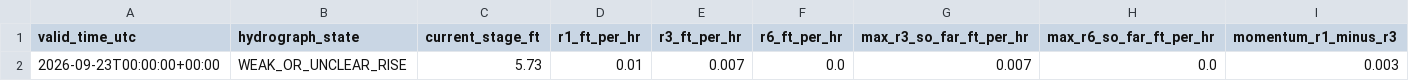
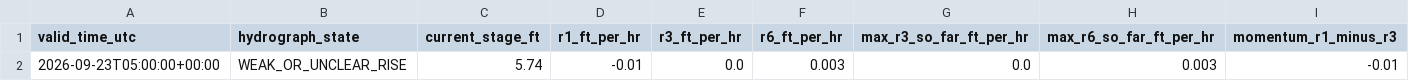
Before and after one commit to mefferso/hobo-mcneil-analog-live-v3, a CSV file: docs/output/current_forecast.csv, drawn as a sheet; only a part is shown; removed rows and columns are numbered as before the commit, all else as after; rows hold the shown columns only; the diff names each change by its address in the sheet, - before the commit and + after, or states it on an @@ line.

```diff
--- a/docs/output/current_forecast.csv
+++ b/docs/output/current_forecast.csv
-row 2: 2026-09-23T00:00:00+00:00 | WEAK_OR_UNCLEAR_RISE | 5.73 | 0.01 | 0.007 | 0.0 | 0.007 | 0.0 | 0.003
+row 2: 2026-09-23T05:00:00+00:00 | WEAK_OR_UNCLEAR_RISE | 5.74 | -0.01 | 0.0 | 0.003 | 0.0 | 0.003 | -0.01
```
Also changed, not shown: docs/output/current_analogs.csv, 1 other file.
